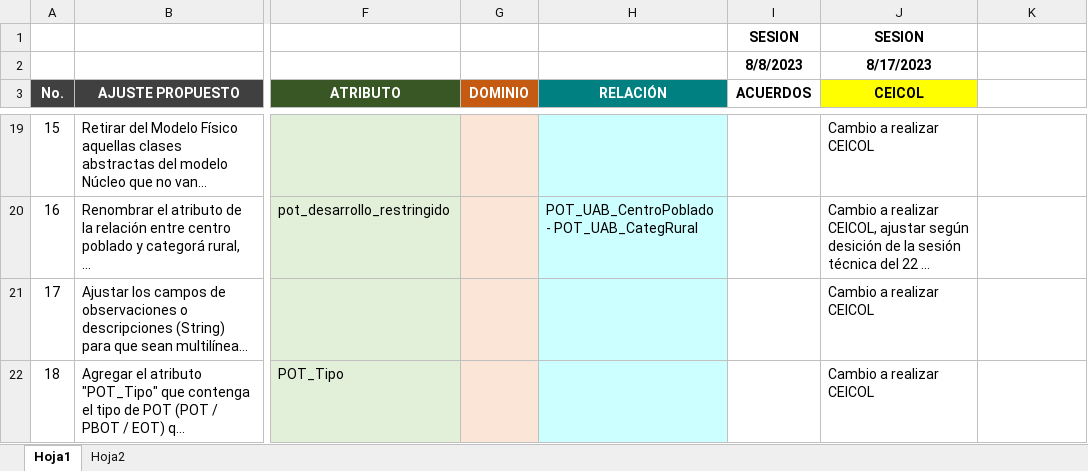
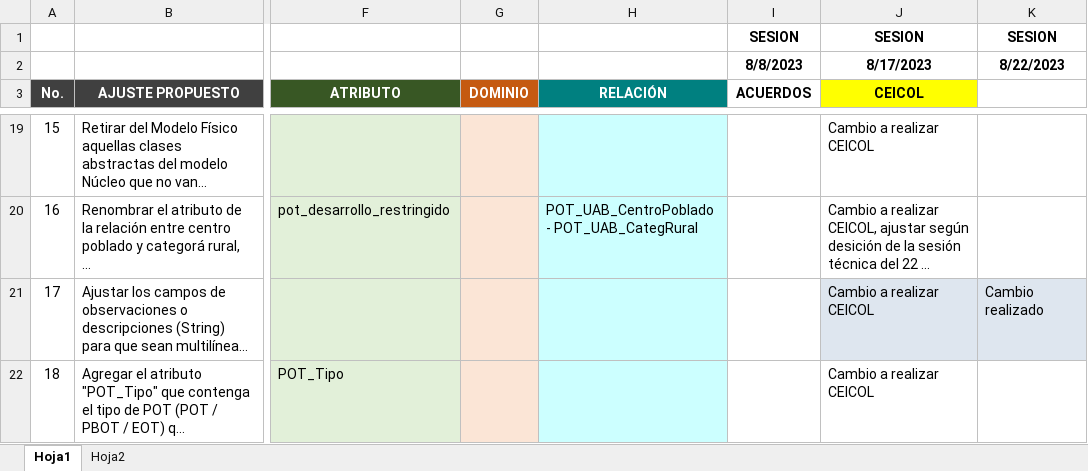
Before and after one commit to ceicol/Modelo_LADM_COL_POT, an Excel workbook: DOCS/inventario_propuesta_ajustes_modelo.xlsx, sheet Hoja1, drawn as a sheet; only a part is shown, gaps mark what is left out; long unchanged cells end in …; values as stored, in another font and other column widths than the file's, no borders; the diff names each change by its address in the sheet, - before the commit and + after, or states it on an @@ line.

Commit message:
Ajustes: - Se renombra el modelo de la versión 2.0 a la 2.0.1 - Se corriguen errores que hacian invalido el modelo - Se implementa el soporte de multilínea para las observaciones y descripciones - Se actualiza el archivo de documentación de cambios propuestos

```diff
--- a/DOCS/inventario_propuesta_ajustes_modelo.xlsx (sheet Hoja1)
+++ b/DOCS/inventario_propuesta_ajustes_modelo.xlsx (sheet Hoja1)
-K1: (empty)
+K1: SESION
-K2: (empty)
+K2: 8/22/2023
-J21:K21 fill: none
+J21:K21 fill: #DEE6EF
-K21: (empty)
+K21: Cambio realizado
```
Also changed, not shown: 5 other files.
